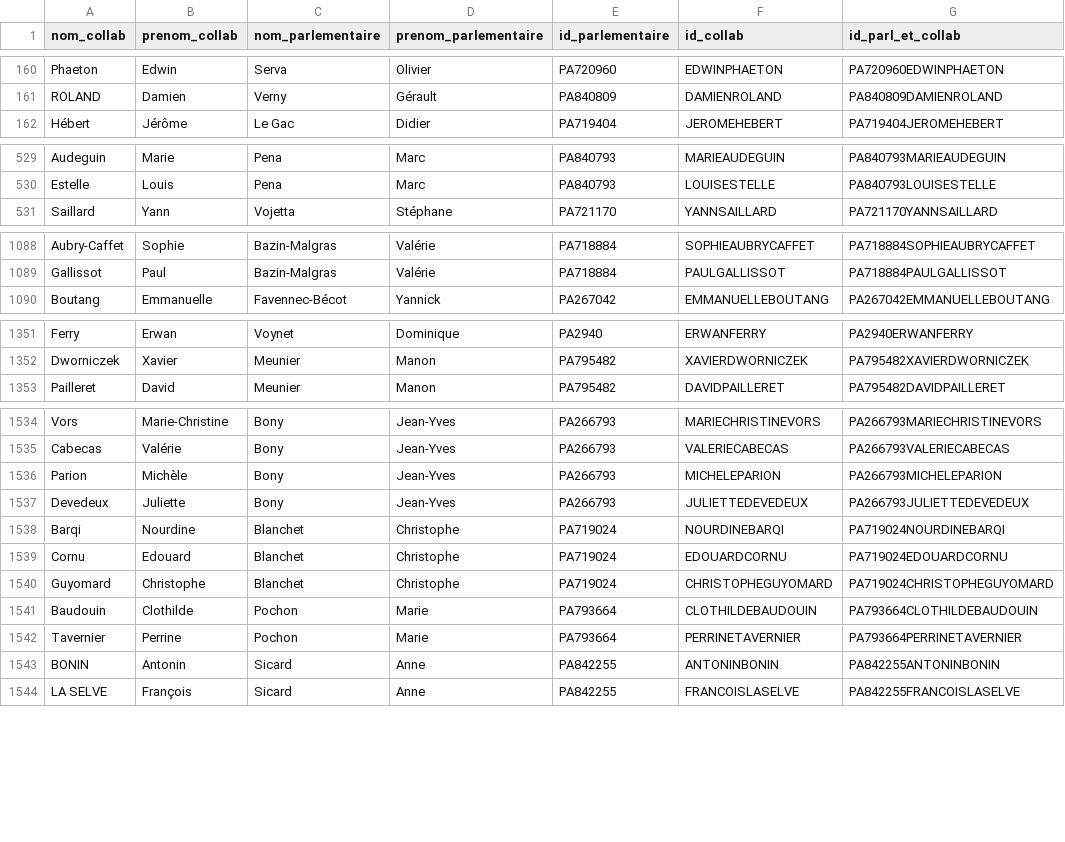
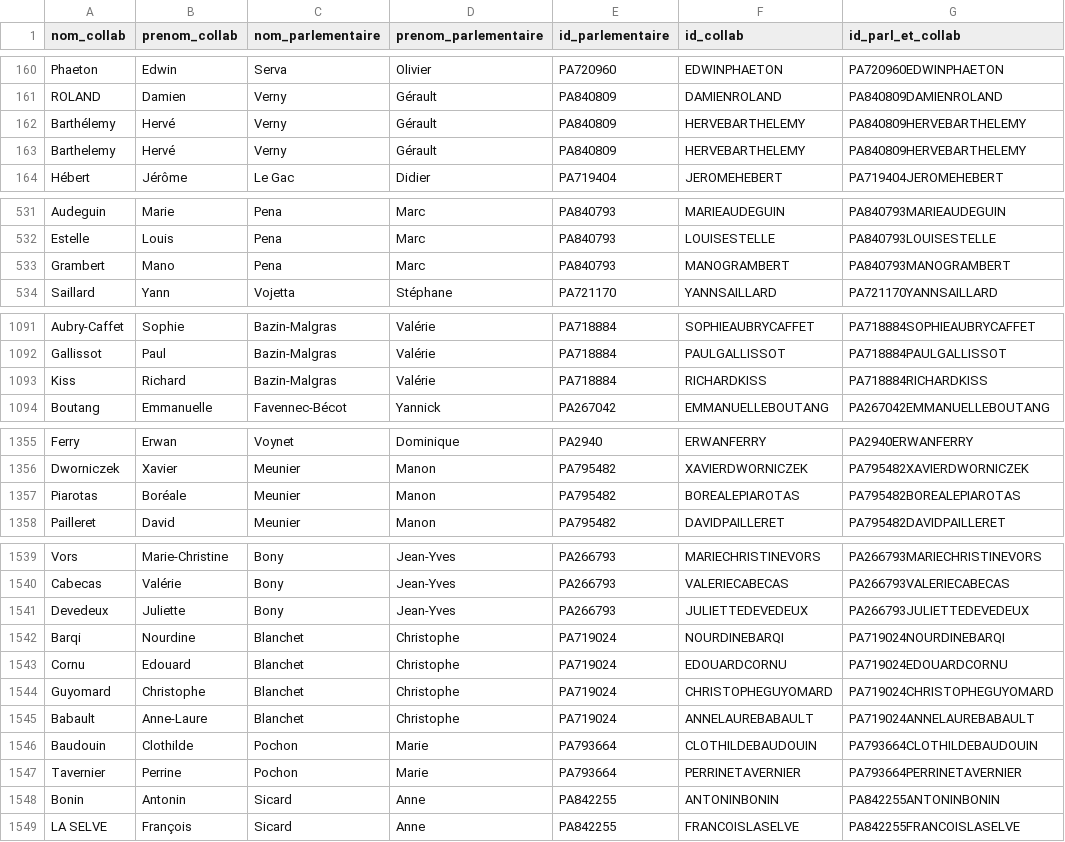
Before and after one commit to FrancoisMB/CollabBot, a CSV file: v3/deputes_state_minus_3.csv, drawn as a sheet; only a part is shown, gaps mark what is left out; the diff covers the shown part only.

Commit message:
python commit 2024-12-17 09:08:33

```diff
--- a/v3/deputes_state_minus_3.csv
+++ b/v3/deputes_state_minus_3.csv
@@ -161,2 +161,4 @@ Phaeton,Edwin,Serva,Olivier,PA720960,EDWINPHAETON,PA720960EDWINPHAETON
 ROLAND,Damien,Verny,Gérault,PA840809,DAMIENROLAND,PA840809DAMIENROLAND
+Barthélemy,Hervé,Verny,Gérault,PA840809,HERVEBARTHELEMY,PA840809HERVEBARTHELEMY
+Barthelemy,Hervé,Verny,Gérault,PA840809,HERVEBARTHELEMY,PA840809HERVEBARTHELEMY
 Hébert,Jérôme,Le Gac,Didier,PA719404,JEROMEHEBERT,PA719404JEROMEHEBERT
@@ -530,2 +532,3 @@ Audeguin,Marie,Pena,Marc,PA840793,MARIEAUDEGUIN,PA840793MARIEAUDEGUIN
 Estelle,Louis,Pena,Marc,PA840793,LOUISESTELLE,PA840793LOUISESTELLE
+Grambert,Mano,Pena,Marc,PA840793,MANOGRAMBERT,PA840793MANOGRAMBERT
 Saillard,Yann,Vojetta,Stéphane,PA721170,YANNSAILLARD,PA721170YANNSAILLARD
@@ -1089,2 +1092,3 @@ Aubry-Caffet,Sophie,Bazin-Malgras,Valérie,PA718884,SOPHIEAUBRYCAFFET,PA718884SO
 Gallissot,Paul,Bazin-Malgras,Valérie,PA718884,PAULGALLISSOT,PA718884PAULGALLISSOT
+Kiss,Richard,Bazin-Malgras,Valérie,PA718884,RICHARDKISS,PA718884RICHARDKISS
 Boutang,Emmanuelle,Favennec-Bécot,Yannick,PA267042,EMMANUELLEBOUTANG,PA267042EMMANUELLEBOUTANG
@@ -1352,2 +1356,3 @@ Ferry,Erwan,Voynet,Dominique,PA2940,ERWANFERRY,PA2940ERWANFERRY
 Dworniczek,Xavier,Meunier,Manon,PA795482,XAVIERDWORNICZEK,PA795482XAVIERDWORNICZEK
+Piarotas,Boréale,Meunier,Manon,PA795482,BOREALEPIAROTAS,PA795482BOREALEPIAROTAS
 Pailleret,David,Meunier,Manon,PA795482,DAVIDPAILLERET,PA795482DAVIDPAILLERET
@@ -1535,3 +1540,2 @@ Vors,Marie-Christine,Bony,Jean-Yves,PA266793,MARIECHRISTINEVORS,PA266793MARIECHR
 Cabecas,Valérie,Bony,Jean-Yves,PA266793,VALERIECABECAS,PA266793VALERIECABECAS
-Parion,Michèle,Bony,Jean-Yves,PA266793,MICHELEPARION,PA266793MICHELEPARION
 Devedeux,Juliette,Bony,Jean-Yves,PA266793,JULIETTEDEVEDEUX,PA266793JULIETTEDEVEDEUX
@@ -1540,5 +1544,6 @@ Cornu,Edouard,Blanchet,Christophe,PA719024,EDOUARDCORNU,PA719024EDOUARDCORNU
 Guyomard,Christophe,Blanchet,Christophe,PA719024,CHRISTOPHEGUYOMARD,PA719024CHRISTOPHEGUYOMARD
+Babault,Anne-Laure,Blanchet,Christophe,PA719024,ANNELAUREBABAULT,PA719024ANNELAUREBABAULT
 Baudouin,Clothilde,Pochon,Marie,PA793664,CLOTHILDEBAUDOUIN,PA793664CLOTHILDEBAUDOUIN
 Tavernier,Perrine,Pochon,Marie,PA793664,PERRINETAVERNIER,PA793664PERRINETAVERNIER
-BONIN,Antonin,Sicard,Anne,PA842255,ANTONINBONIN,PA842255ANTONINBONIN
+Bonin,Antonin,Sicard,Anne,PA842255,ANTONINBONIN,PA842255ANTONINBONIN
 LA SELVE,François,Sicard,Anne,PA842255,FRANCOISLASELVE,PA842255FRANCOISLASELVE
```
Also changed, not shown: 2 added rows and 40 edited cells elsewhere in this file.
